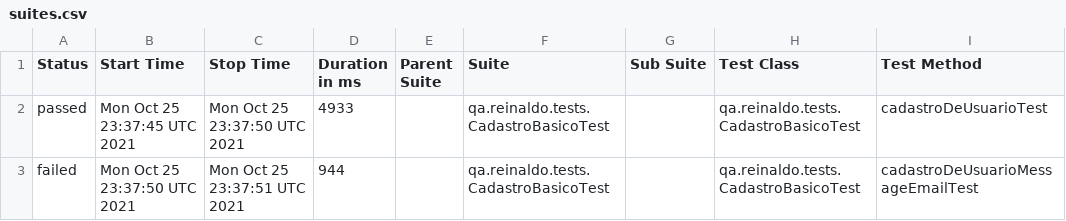
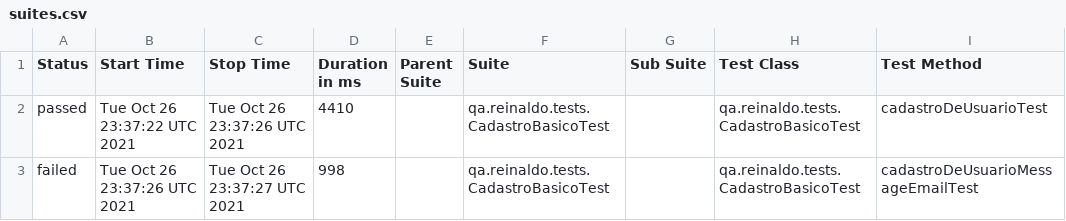
Before and after one commit to reinaldorossetti/rest-assured-kotlin, a CSV file: data/suites.csv, drawn as a sheet; only a part is shown; the diff names each change by its address in the sheet, - before the commit and + after, or states it on an @@ line.

```diff
--- a/data/suites.csv
+++ b/data/suites.csv
-B2 (Start Time): Mon Oct 25 23:37:45 UTC 2021
+B2 (Start Time): Tue Oct 26 23:37:22 UTC 2021
-C2 (Stop Time): Mon Oct 25 23:37:50 UTC 2021
+C2 (Stop Time): Tue Oct 26 23:37:26 UTC 2021
-D2 (Duration in ms): 4933
+D2 (Duration in ms): 4410
-B3 (Start Time): Mon Oct 25 23:37:50 UTC 2021
+B3 (Start Time): Tue Oct 26 23:37:26 UTC 2021
-C3 (Stop Time): Mon Oct 25 23:37:51 UTC 2021
+C3 (Stop Time): Tue Oct 26 23:37:27 UTC 2021
-D3 (Duration in ms): 944
+D3 (Duration in ms): 998
```
Also changed, not shown: 17 other files.
